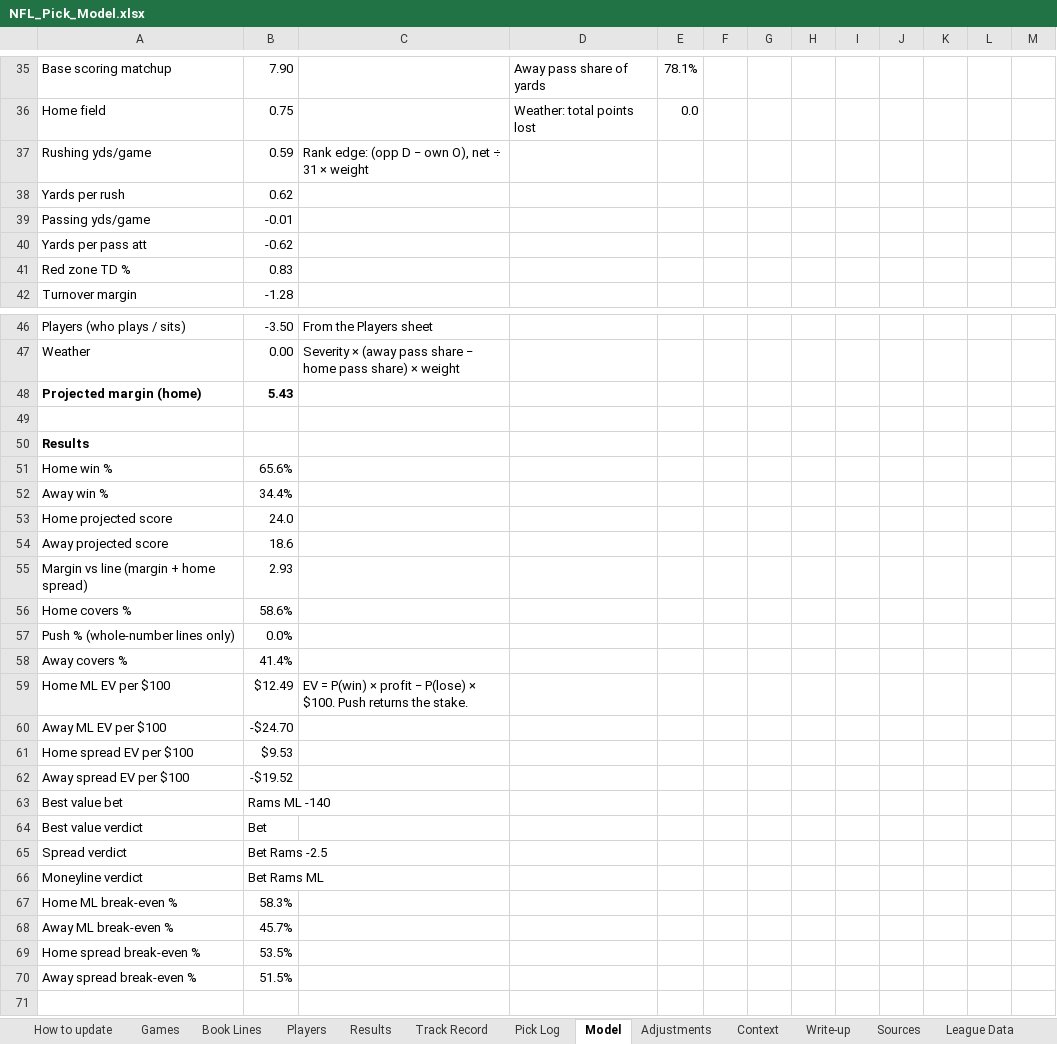
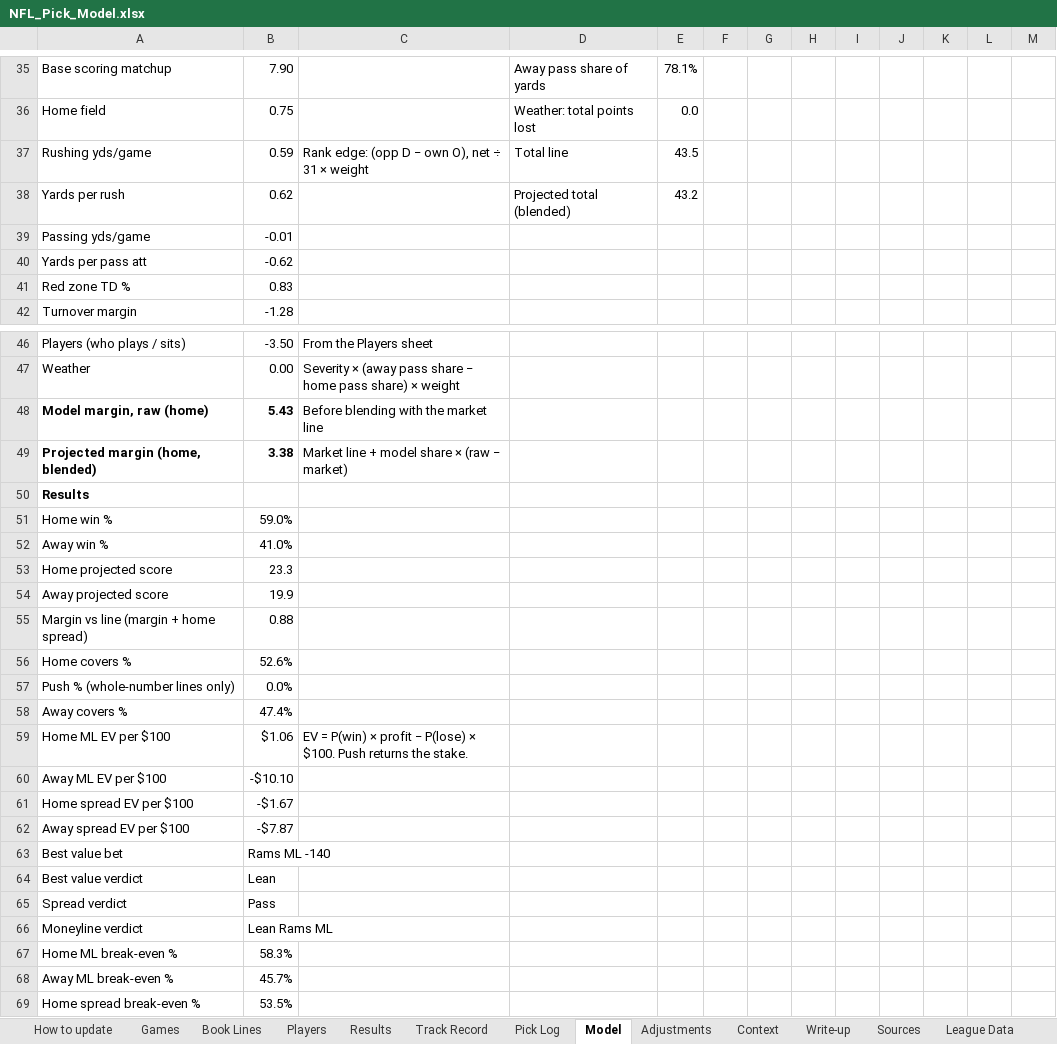
Before and after one commit to eloeser-1147/EV-Betting-Model, an Excel workbook: NFL_Pick_Model.xlsx, sheet Model, drawn as a sheet; only a part is shown, gaps mark what is left out; the shorter side is filled out with more unchanged rows; values as stored, in another font and other column widths than the file's, no borders; removed rows and columns are numbered as before the commit, all else as after; the diff names each change by its address in the sheet, - before the commit and + after, or states it on an @@ line.

```diff
--- a/NFL_Pick_Model.xlsx (sheet Model)
+++ b/NFL_Pick_Model.xlsx (sheet Model)
-D37: (empty)
+D37: Total line
-E37: (empty)
+E37: 43.5
-D38: (empty)
+D38: Projected total (blended)
-E38: (empty)
+E38: 43.2
-row 48: Projected margin (home) | 5.43
-row 48: (empty)
+row 48: Model margin, raw (home) | 5.43 | Before blending with the market line
+row 49: Projected margin (home, blended) | 3.38 | Market line + model share × (raw − market)
-B51: 65.6%
+B51: 59.0%
-B52: 34.4%
+B52: 41.0%
-B53: 24.0
+B53: 23.3
-B54: 18.6
+B54: 19.9
-B55: 2.93
+B55: 0.88
-B56: 58.6%
+B56: 52.6%
-B58: 41.4%
+B58: 47.4%
-B59: $12.49
+B59: $1.06
-B60: -$24.70
+B60: -$10.10
-B61: $9.53
+B61: -$1.67
-B62: -$19.52
+B62: -$7.87
-B64: Bet
+B64: Lean
-B65: Bet Rams -2.5
+B65: Pass
-B66: Bet Rams ML
+B66: Lean Rams ML
```
Also changed, not shown: sheet Pick Log, sheet Write-up, sheet Settings, 1 other file.
